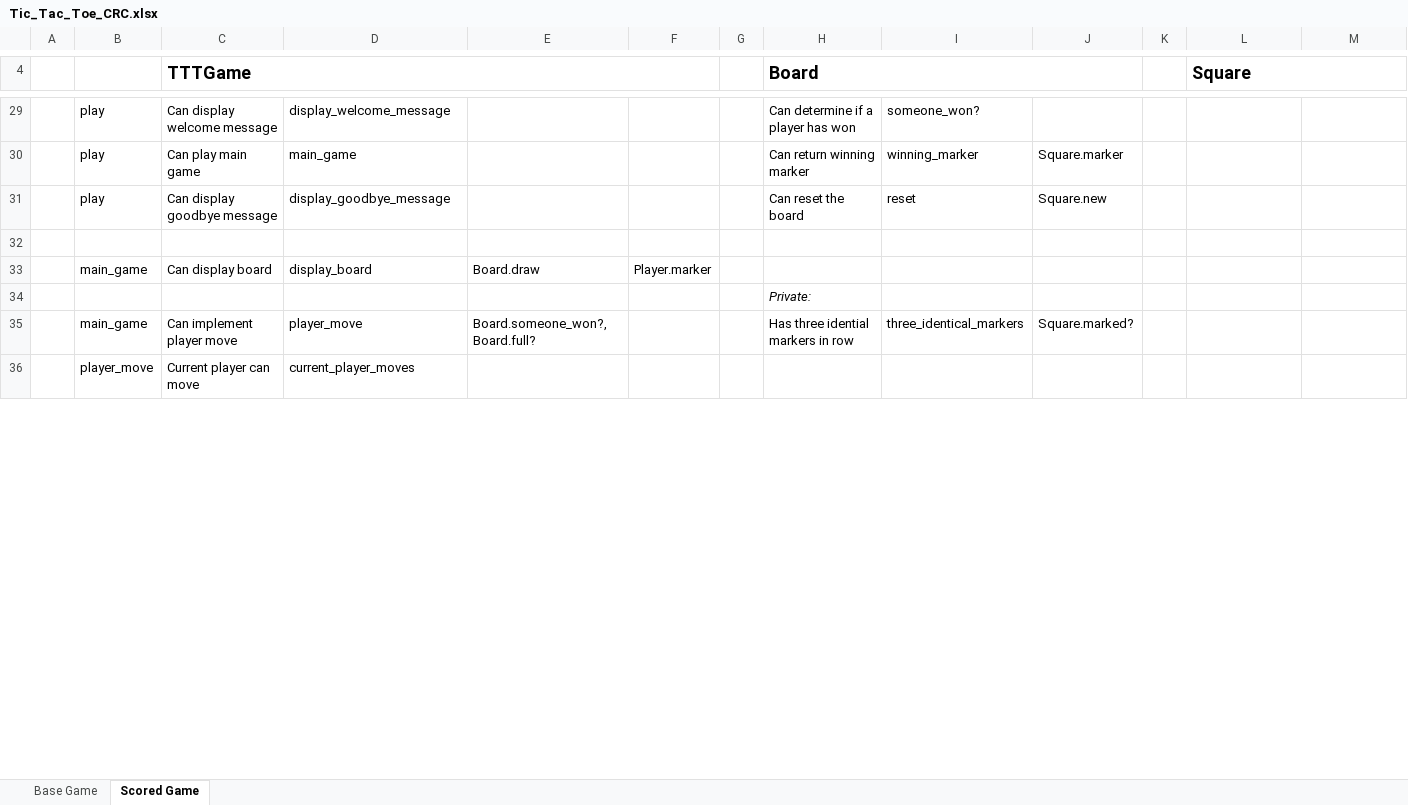
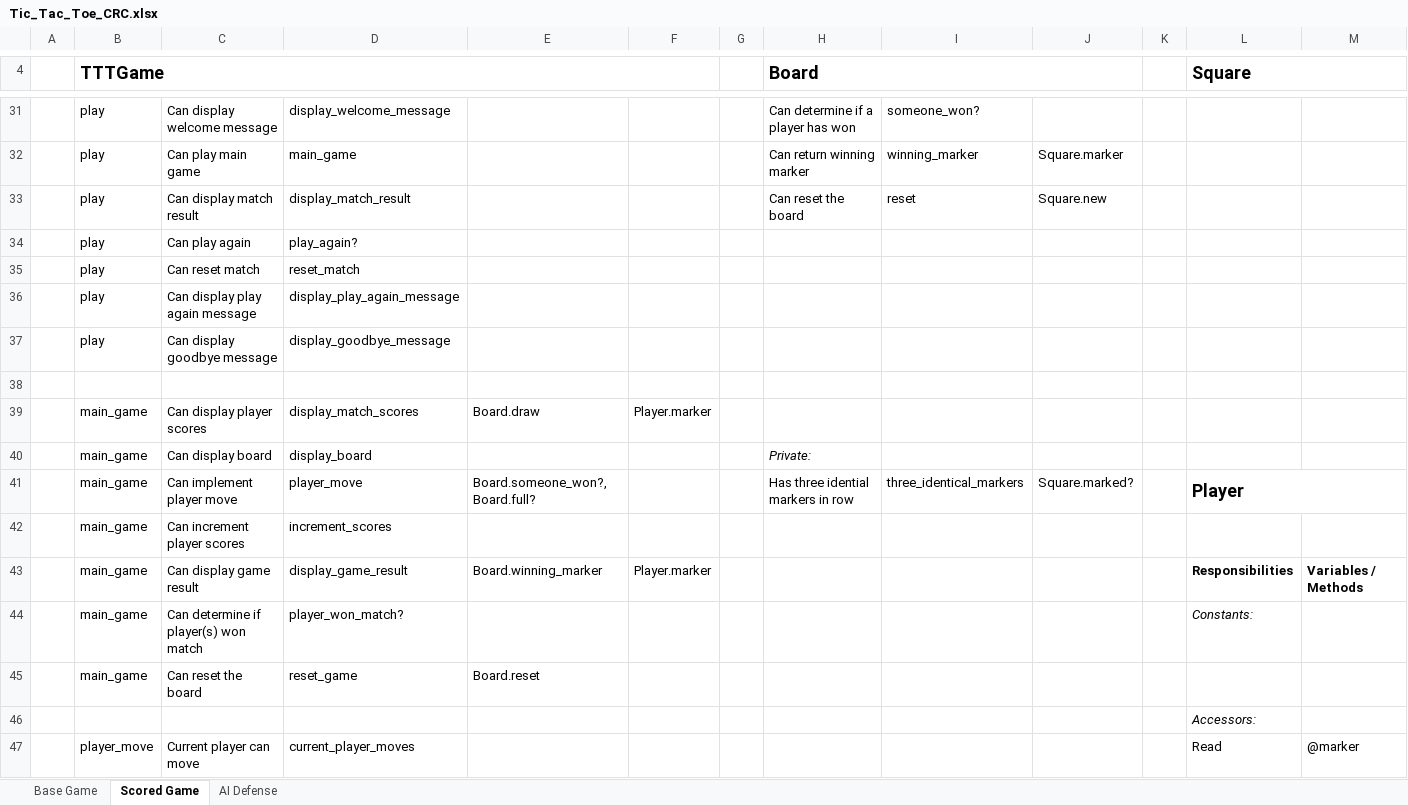
Before and after one commit to james-wallace-nz/ls_rb120, an Excel workbook: lesson_5/Tic_Tac_Toe_CRC.xlsx, sheet Scored Game, drawn as a sheet; only a part is shown, gaps mark what is left out; values as stored, in another font and other column widths than the file's, no borders; charts and pictures not drawn; removed rows and columns are numbered as before the commit, all else as after; the diff covers the shown part only; the diff names each change by its address in the sheet, - before the commit and + after, or states it on an @@ line.

```diff
--- a/lesson_5/Tic_Tac_Toe_CRC.xlsx (sheet Scored Game)
+++ b/lesson_5/Tic_Tac_Toe_CRC.xlsx (sheet Scored Game)
+sheet tab: AI Defense
-B4: (empty)
+B4: TTTGame
+B4:F4 merged
-C4: TTTGame
+C4: (empty)
-C4:F4 merged
-C33: Can display goodbye message
+C33: Can display match result
-D33: display_goodbye_message
+D33: display_match_result
+row 34:  | play | Can play again | play_again?
+row 35:  | play | Can reset match | reset_match
+row 36:  | play | Can display play again message | display_play_again_message
+row 37:  | play | Can display goodbye message | display_goodbye_message
-C39: Can display board
+C39: Can display player scores
-D39: display_board
+D39: display_match_scores
-row 34:  |  |  |  |  |  |  | Private:
+row 40:  | main_game | Can display board | display_board |  |  |  | Private:
-L41 (Square): (empty)
+L41 (Square): Player
+L41:M41 merged
+row 42:  | main_game | Can increment player scores | increment_scores
+row 43:  | main_game | Can display game result | display_game_result | Board.winning_marker | Player.marker |  |  |  |  |  | Responsibilities | Variables / Methods
+row 44:  | main_game | Can determine if player(s) won match | player_won_match? |  |  |  |  |  |  |  | Constants:
+row 45:  | main_game | Can reset the board | reset_game | Board.reset
+row 46:  |  |  |  |  |  |  |  |  |  |  | Accessors:
-L47 (Square): (empty)
+L47 (Square): Read
-M47: (empty)
+M47: @marker
```
Also changed, not shown: 11 added rows, 11 removed rows, 1 moved row and 9 edited cells elsewhere in this sheet, sheet Base Game, charts or pictures, 1 other file.
